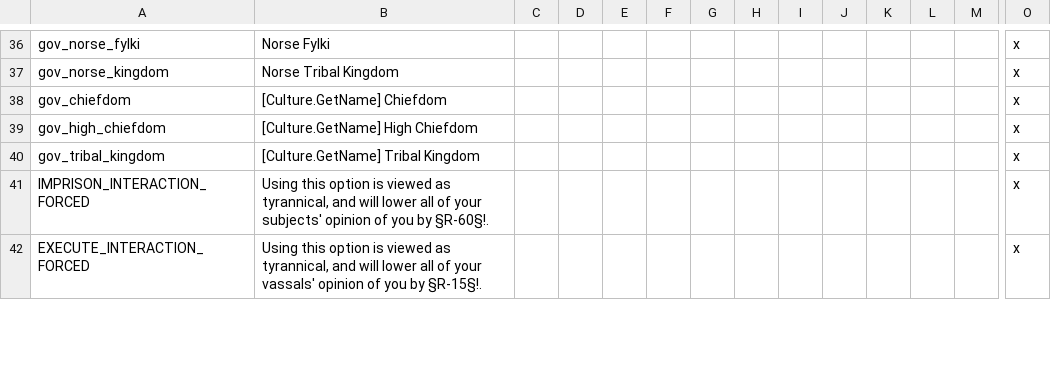
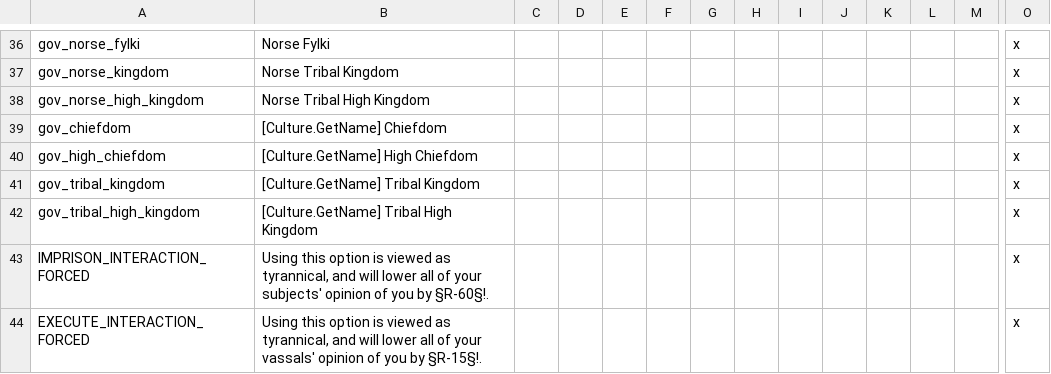
Before and after one commit to DC123456789/Britannia---The-Winter-King, a CSV file: Britannia Current Version/localisation/00 Governments.csv, drawn as a sheet; only a part is shown, gaps mark what is left out; rows hold the shown columns only; the diff names each change by its address in the sheet, - before the commit and + after, or states it on an @@ line.

Commit message:
- Fixed missing government flavour for tribal High Kingdoms - Slashed all holding and building income by about 20%

```diff
--- a/Britannia Current Version/localisation/00 Governments.csv
+++ b/Britannia Current Version/localisation/00 Governments.csv
+row 38: gov_norse_high_kingdom | Norse Tribal High Kingdom |  |  |  |  |  |  |  |  |  |  |  | x
+row 42: gov_tribal_high_kingdom | [Culture.GetName] Tribal High Kingdom |  |  |  |  |  |  |  |  |  |  |  | x
```
Also changed, not shown: Britannia/localisation/00 Governments.csv, 6 other files.
